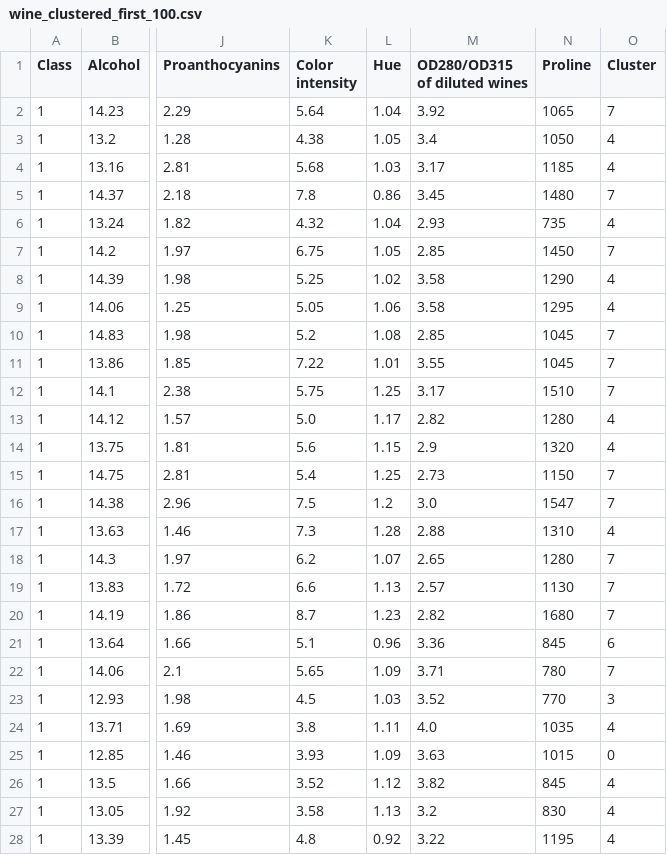
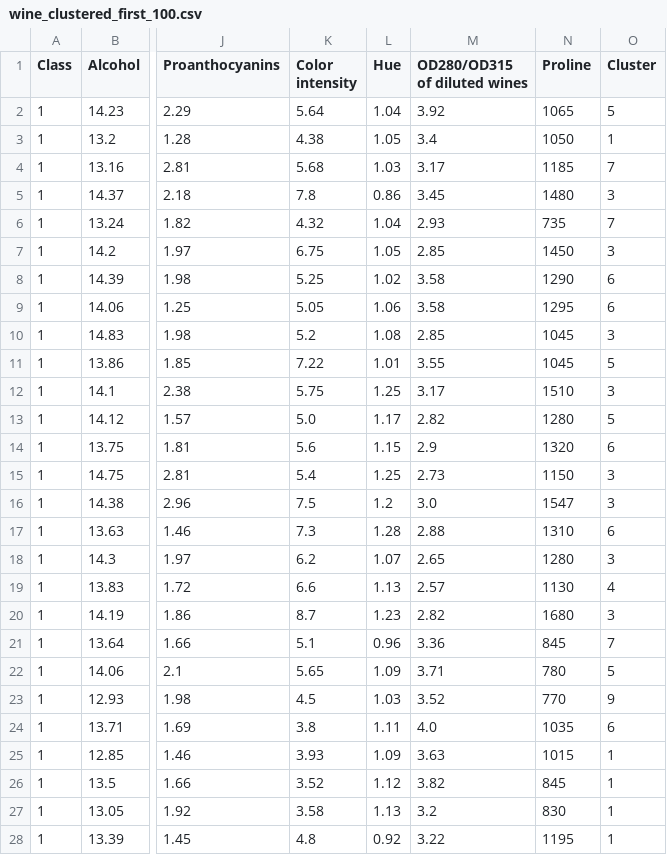
Before and after one commit to Steven-Mantilla/Machine-Learning, a CSV file: Datasets/wine_clustered_first_100.csv, drawn as a sheet; only a part is shown, gaps mark what is left out; the diff covers the shown part only; the diff names each change by its address in the sheet, - before the commit and + after, or states it on an @@ line.

```diff
--- a/Datasets/wine_clustered_first_100.csv
+++ b/Datasets/wine_clustered_first_100.csv
-O2 (Cluster): 7
+O2 (Cluster): 5
-O3 (Cluster): 4
+O3 (Cluster): 1
-O4 (Cluster): 4
+O4 (Cluster): 7
-O5 (Cluster): 7
+O5 (Cluster): 3
-O6 (Cluster): 4
+O6 (Cluster): 7
-O7 (Cluster): 7
+O7 (Cluster): 3
-O8:O9 (Cluster): 4
+O8:O9 (Cluster): 6
-O10 (Cluster): 7
+O10 (Cluster): 3
-O11 (Cluster): 7
+O11 (Cluster): 5
-O12 (Cluster): 7
+O12 (Cluster): 3
-O13 (Cluster): 4
+O13 (Cluster): 5
-O14 (Cluster): 4
+O14 (Cluster): 6
-O15:O16 (Cluster): 7
+O15:O16 (Cluster): 3
-O17 (Cluster): 4
+O17 (Cluster): 6
-O18 (Cluster): 7
+O18 (Cluster): 3
-O19 (Cluster): 7
+O19 (Cluster): 4
-O20 (Cluster): 7
+O20 (Cluster): 3
-O21 (Cluster): 6
+O21 (Cluster): 7
-O22 (Cluster): 7
+O22 (Cluster): 5
-O23 (Cluster): 3
+O23 (Cluster): 9
-O24 (Cluster): 4
+O24 (Cluster): 6
-O25 (Cluster): 0
+O25 (Cluster): 1
-O26:O28 (Cluster): 4
+O26:O28 (Cluster): 1
```
Also changed, not shown: 71 edited cells elsewhere in this file, 5 other files.
